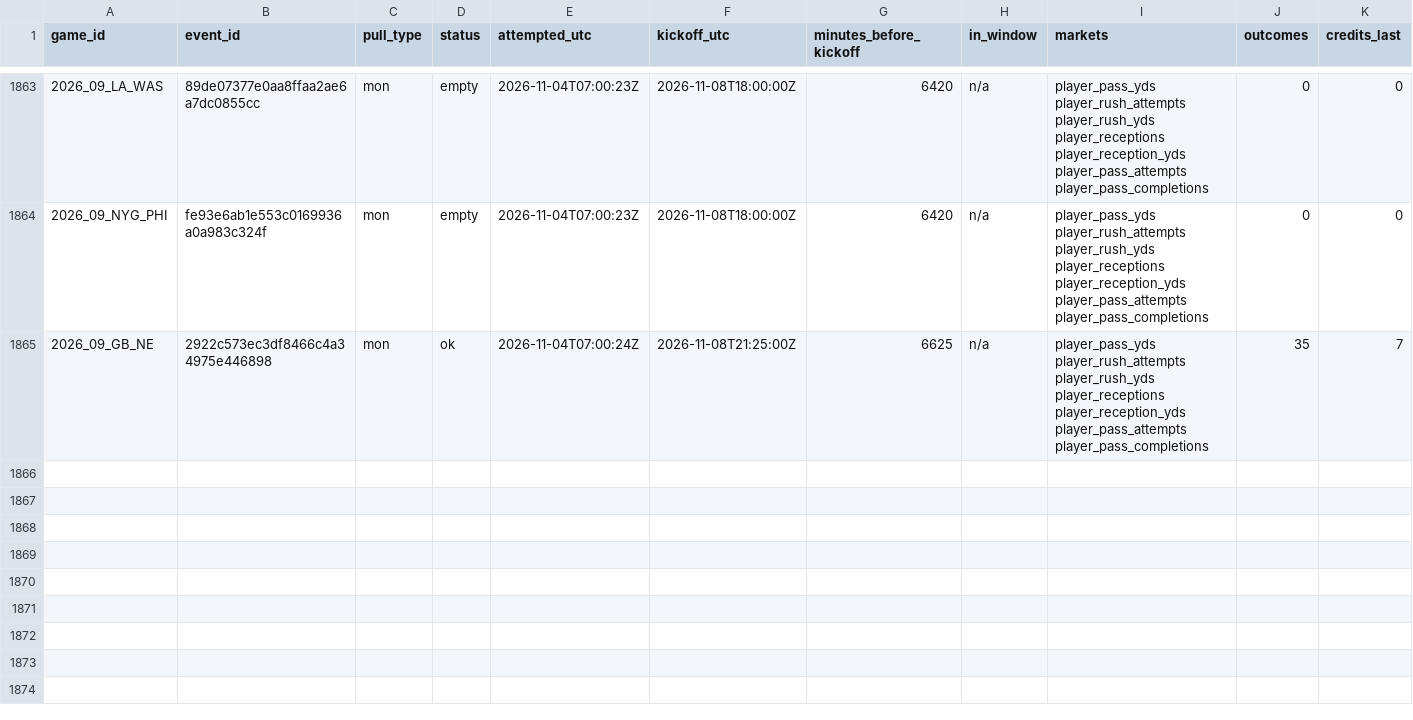
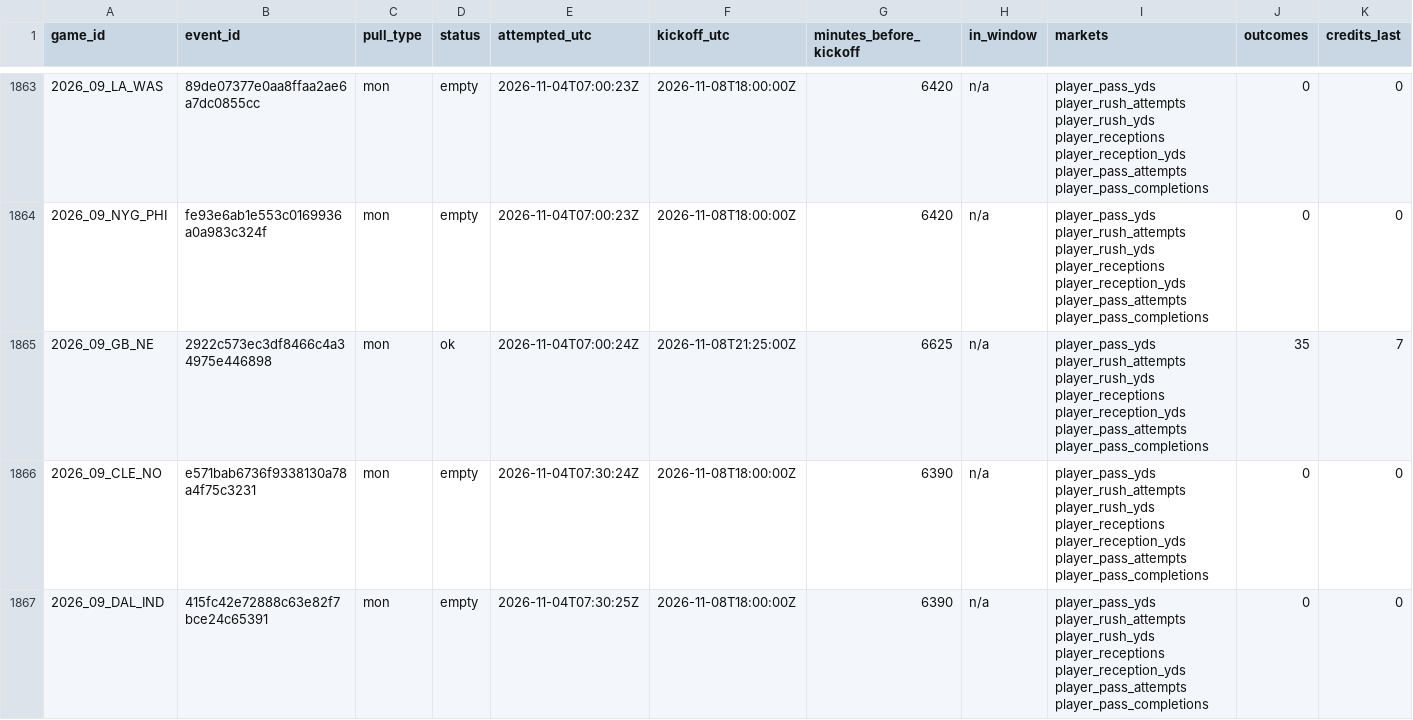
Before and after one commit to mvpeterson0-netizen/NFL-Odds-Tracker, a CSV file: data/pull_log.csv, drawn as a sheet; only a part is shown, gaps mark what is left out; rows hold the shown columns only; the diff covers the shown part only; the diff names each change by its address in the sheet, - before the commit and + after, or states it on an @@ line.

```diff
--- a/data/pull_log.csv
+++ b/data/pull_log.csv
+row 1866: 2026_09_CLE_NO | e571bab6736f9338130a78a4f75c3231 | mon | empty | 2026-11-04T07:30:24Z | 2026-11-08T18:00:00Z | 6390 | n/a | player_pass_yds player_rush_attempts player_rush_yds player_receptions player_reception_yds player_pass_attempts player_pass_completions | 0 | 0
+row 1867: 2026_09_DAL_IND | 415fc42e72888c63e82f7bce24c65391 | mon | empty | 2026-11-04T07:30:25Z | 2026-11-08T18:00:00Z | 6390 | n/a | player_pass_yds player_rush_attempts player_rush_yds player_receptions player_reception_yds player_pass_attempts player_pass_completions | 0 | 0
```
Also changed, not shown: 2 added rows elsewhere in this file, data/runs/2026-11.csv, data/slots.csv, 5 other files.
